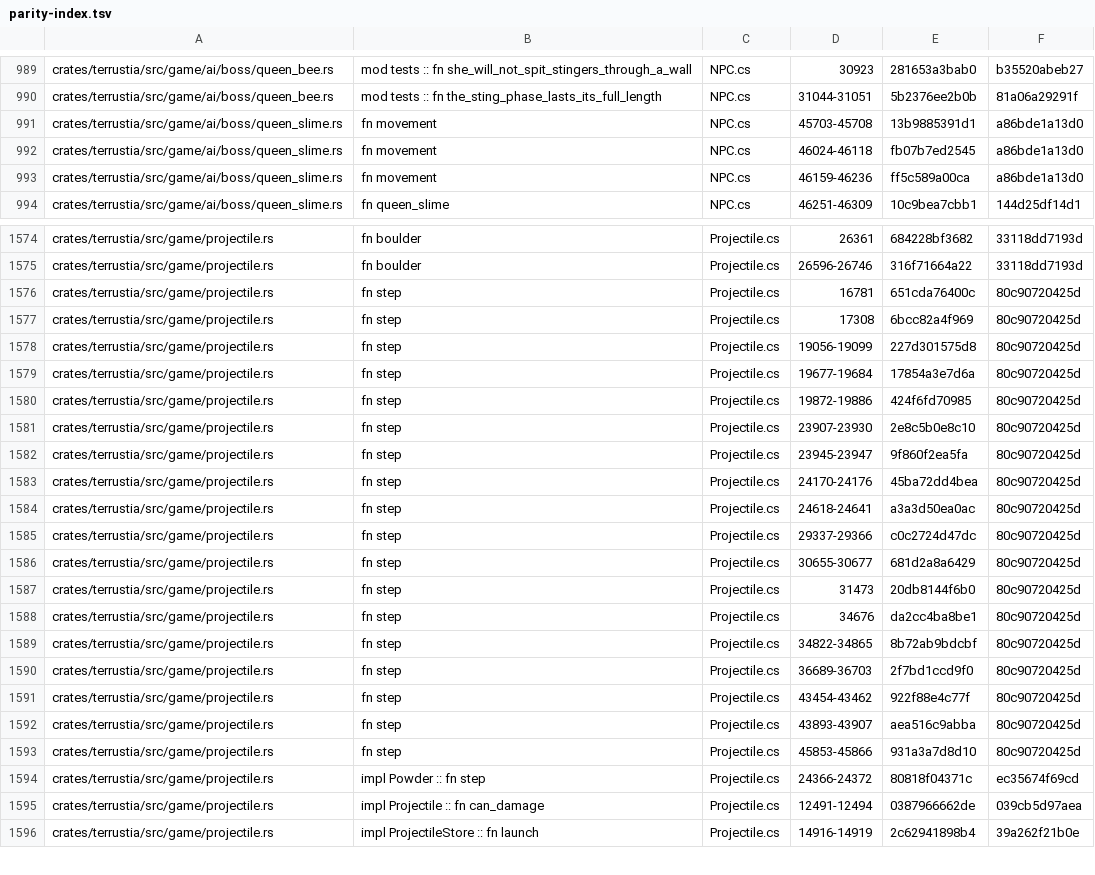
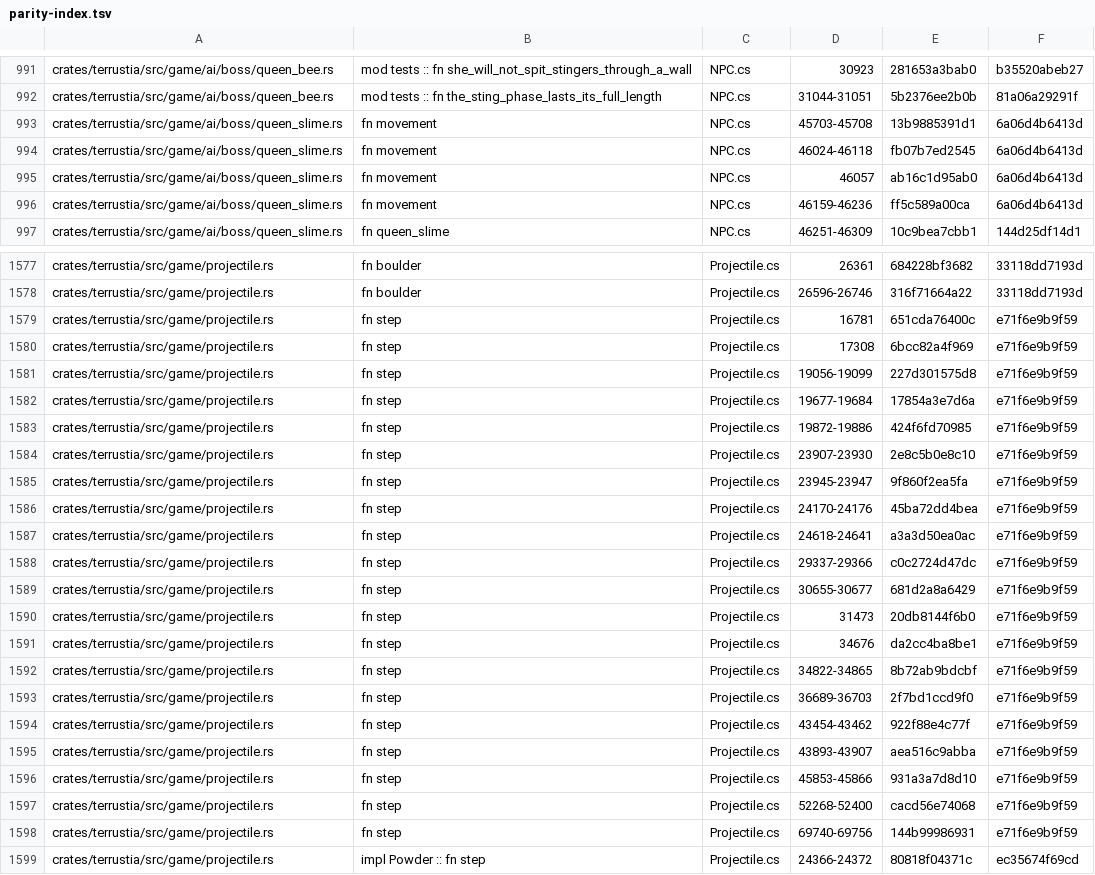
Before and after one commit to bybrooklyn/terrustia, a TSV file: docs/parity-index.tsv, drawn as a sheet; only a part is shown, gaps mark what is left out; the shorter side is filled out with more unchanged rows; the diff covers the shown part only.

Commit message:
projectiles: the Queen Slime's smash grows, and the Deerclops spikes stop standing
The two remaining styles that needed nothing plumbed.

**Style 135, the Queen Slime's ground smash** (`Projectile.cs:69740-69756`,
`AI_135_OgreStomp`). Nine ticks, stationary, and **its whole point is that it
grows its own hitbox**: five tiles across to thirty, eased over those nine,
around a fixed centre. Vanilla stashes the centre, resizes, and puts the centre
back, so the box widens both ways rather than off its top-left corner. Ours was
a thirty-pixel box that flew off at whatever it was launched with and hung about
for six hundred ticks - a boss's shockwave you could stand next to. The full
width is 480 pixels. The Ogre shares the style at forty tiles; only 922 reaches
it here, and the per-type number is transcribed rather than folded away.

**Style 157, the Deerclops ice spike** (`:52268-52400`, `AI_157_SharpTears`). It
never touches its velocity, because what it is launched with is a *facing*, not
a speed: `new Vector2(0f, -1f).RotatedBy(...)` at `NPC.cs:45054` is a unit
vector, so the spike creeps a pixel a tick. Its clock is the attack - fade in
over ten, fade out from ten, gone at twenty - and the flags are read *before*
the increment, which is why the last live tick is the one that reads twenty
rather than the one that reaches it. Ours was launched with 300, so a wall of
twenty spikes stood for five seconds and drifted three hundred pixels upward
while it did.

Both launch sites' `time_left` went to zero with them. **That is not a behaviour
fix and is not claimed as one**: the arms end both projectiles long before any
lifetime matters. But the invented numbers were what had been doing the ending,
and a number that looks load-bearing and is not is exactly what let a 600 sit
under a nine-tick attack. Both are now pinned by an assertion in their boss's own
test, which is also what turned two neutralisations from green to red.

One stale comment went with them: the Zoologist claw's arm said its swipe
"travelled about thirty" pixels. It is six, and the test that measures it has
said so since it was written.

Nine neutralisations, all caught. Coverage is 71 of the 80 projectile types this
server can launch, from 69.

```diff
--- a/docs/parity-index.tsv
+++ b/docs/parity-index.tsv
@@ -990,5 +992,6 @@ crates/terrustia/src/game/ai/boss/queen_bee.rs	mod tests :: fn she_will_not_spit
 crates/terrustia/src/game/ai/boss/queen_bee.rs	mod tests :: fn the_sting_phase_lasts_its_full_length	NPC.cs	31044-31051	5b2376ee2b0b	81a06a29291f
-crates/terrustia/src/game/ai/boss/queen_slime.rs	fn movement	NPC.cs	45703-45708	13b9885391d1	a86bde1a13d0
-crates/terrustia/src/game/ai/boss/queen_slime.rs	fn movement	NPC.cs	46024-46118	fb07b7ed2545	a86bde1a13d0
-crates/terrustia/src/game/ai/boss/queen_slime.rs	fn movement	NPC.cs	46159-46236	ff5c589a00ca	a86bde1a13d0
+crates/terrustia/src/game/ai/boss/queen_slime.rs	fn movement	NPC.cs	45703-45708	13b9885391d1	6a06d4b6413d
+crates/terrustia/src/game/ai/boss/queen_slime.rs	fn movement	NPC.cs	46024-46118	fb07b7ed2545	6a06d4b6413d
+crates/terrustia/src/game/ai/boss/queen_slime.rs	fn movement	NPC.cs	46057	ab16c1d95ab0	6a06d4b6413d
+crates/terrustia/src/game/ai/boss/queen_slime.rs	fn movement	NPC.cs	46159-46236	ff5c589a00ca	6a06d4b6413d
 crates/terrustia/src/game/ai/boss/queen_slime.rs	fn queen_slime	NPC.cs	46251-46309	10c9bea7cbb1	144d25df14d1
@@ -1575,20 +1578,22 @@ crates/terrustia/src/game/projectile.rs	fn boulder	Projectile.cs	26361	684228bf3
 crates/terrustia/src/game/projectile.rs	fn boulder	Projectile.cs	26596-26746	316f71664a22	33118dd7193d
-crates/terrustia/src/game/projectile.rs	fn step	Projectile.cs	16781	651cda76400c	80c90720425d
-crates/terrustia/src/game/projectile.rs	fn step	Projectile.cs	17308	6bcc82a4f969	80c90720425d
-crates/terrustia/src/game/projectile.rs	fn step	Projectile.cs	19056-19099	227d301575d8	80c90720425d
-crates/terrustia/src/game/projectile.rs	fn step	Projectile.cs	19677-19684	17854a3e7d6a	80c90720425d
-crates/terrustia/src/game/projectile.rs	fn step	Projectile.cs	19872-19886	424f6fd70985	80c90720425d
-crates/terrustia/src/game/projectile.rs	fn step	Projectile.cs	23907-23930	2e8c5b0e8c10	80c90720425d
-crates/terrustia/src/game/projectile.rs	fn step	Projectile.cs	23945-23947	9f860f2ea5fa	80c90720425d
-crates/terrustia/src/game/projectile.rs	fn step	Projectile.cs	24170-24176	45ba72dd4bea	80c90720425d
-crates/terrustia/src/game/projectile.rs	fn step	Projectile.cs	24618-24641	a3a3d50ea0ac	80c90720425d
-crates/terrustia/src/game/projectile.rs	fn step	Projectile.cs	29337-29366	c0c2724d47dc	80c90720425d
-crates/terrustia/src/game/projectile.rs	fn step	Projectile.cs	30655-30677	681d2a8a6429	80c90720425d
-crates/terrustia/src/game/projectile.rs	fn step	Projectile.cs	31473	20db8144f6b0	80c90720425d
-crates/terrustia/src/game/projectile.rs	fn step	Projectile.cs	34676	da2cc4ba8be1	80c90720425d
-crates/terrustia/src/game/projectile.rs	fn step	Projectile.cs	34822-34865	8b72ab9bdcbf	80c90720425d
-crates/terrustia/src/game/projectile.rs	fn step	Projectile.cs	36689-36703	2f7bd1ccd9f0	80c90720425d
-crates/terrustia/src/game/projectile.rs	fn step	Projectile.cs	43454-43462	922f88e4c77f	80c90720425d
-crates/terrustia/src/game/projectile.rs	fn step	Projectile.cs	43893-43907	aea516c9abba	80c90720425d
-crates/terrustia/src/game/projectile.rs	fn step	Projectile.cs	45853-45866	931a3a7d8d10	80c90720425d
+crates/terrustia/src/game/projectile.rs	fn step	Projectile.cs	16781	651cda76400c	e71f6e9b9f59
+crates/terrustia/src/game/projectile.rs	fn step	Projectile.cs	17308	6bcc82a4f969	e71f6e9b9f59
+crates/terrustia/src/game/projectile.rs	fn step	Projectile.cs	19056-19099	227d301575d8	e71f6e9b9f59
+crates/terrustia/src/game/projectile.rs	fn step	Projectile.cs	19677-19684	17854a3e7d6a	e71f6e9b9f59
+crates/terrustia/src/game/projectile.rs	fn step	Projectile.cs	19872-19886	424f6fd70985	e71f6e9b9f59
+crates/terrustia/src/game/projectile.rs	fn step	Projectile.cs	23907-23930	2e8c5b0e8c10	e71f6e9b9f59
+crates/terrustia/src/game/projectile.rs	fn step	Projectile.cs	23945-23947	9f860f2ea5fa	e71f6e9b9f59
+crates/terrustia/src/game/projectile.rs	fn step	Projectile.cs	24170-24176	45ba72dd4bea	e71f6e9b9f59
+crates/terrustia/src/game/projectile.rs	fn step	Projectile.cs	24618-24641	a3a3d50ea0ac	e71f6e9b9f59
+crates/terrustia/src/game/projectile.rs	fn step	Projectile.cs	29337-29366	c0c2724d47dc	e71f6e9b9f59
+crates/terrustia/src/game/projectile.rs	fn step	Projectile.cs	30655-30677	681d2a8a6429	e71f6e9b9f59
+crates/terrustia/src/game/projectile.rs	fn step	Projectile.cs	31473	20db8144f6b0	e71f6e9b9f59
+crates/terrustia/src/game/projectile.rs	fn step	Projectile.cs	34676	da2cc4ba8be1	e71f6e9b9f59
+crates/terrustia/src/game/projectile.rs	fn step	Projectile.cs	34822-34865	8b72ab9bdcbf	e71f6e9b9f59
+crates/terrustia/src/game/projectile.rs	fn step	Projectile.cs	36689-36703	2f7bd1ccd9f0	e71f6e9b9f59
+crates/terrustia/src/game/projectile.rs	fn step	Projectile.cs	43454-43462	922f88e4c77f	e71f6e9b9f59
+crates/terrustia/src/game/projectile.rs	fn step	Projectile.cs	43893-43907	aea516c9abba	e71f6e9b9f59
+crates/terrustia/src/game/projectile.rs	fn step	Projectile.cs	45853-45866	931a3a7d8d10	e71f6e9b9f59
+crates/terrustia/src/game/projectile.rs	fn step	Projectile.cs	52268-52400	cacd56e74068	e71f6e9b9f59
+crates/terrustia/src/game/projectile.rs	fn step	Projectile.cs	69740-69756	144b99986931	e71f6e9b9f59
 crates/terrustia/src/game/projectile.rs	impl Powder :: fn step	Projectile.cs	24366-24372	80818f04371c	ec35674f69cd
```
Also changed, not shown: 4 added rows elsewhere in this file, 4 other files.
